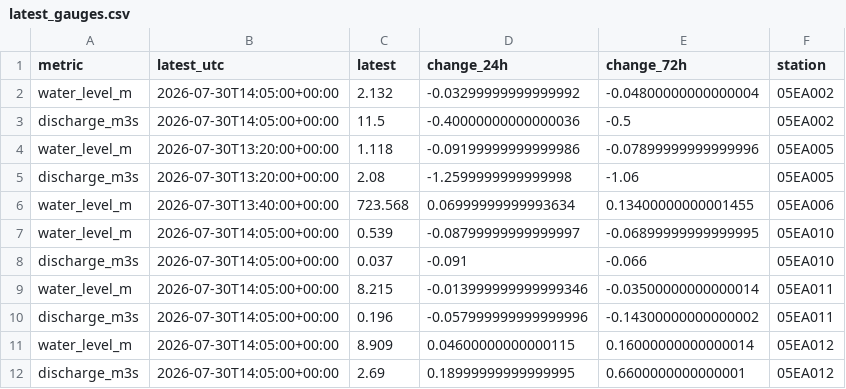
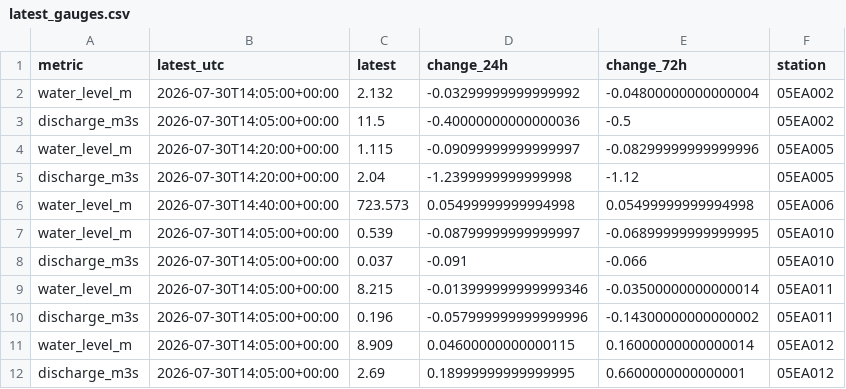
Before and after one commit to stevester-codes/sturgeon-river-hydrology, a CSV file: output/latest/summary/latest_gauges.csv, drawn as a sheet.

```diff
--- a/output/latest/summary/latest_gauges.csv
+++ b/output/latest/summary/latest_gauges.csv
@@ -3,5 +3,5 @@ water_level_m,2026-07-30T14:05:00+00:00,2.132,-0.03299999999999992,-0.0480000000
 discharge_m3s,2026-07-30T14:05:00+00:00,11.5,-0.40000000000000036,-0.5,05EA002
-water_level_m,2026-07-30T13:20:00+00:00,1.118,-0.09199999999999986,-0.07899999999999996,05EA005
-discharge_m3s,2026-07-30T13:20:00+00:00,2.08,-1.2599999999999998,-1.06,05EA005
-water_level_m,2026-07-30T13:40:00+00:00,723.568,0.06999999999993634,0.13400000000001455,05EA006
+water_level_m,2026-07-30T14:20:00+00:00,1.115,-0.09099999999999997,-0.08299999999999996,05EA005
+discharge_m3s,2026-07-30T14:20:00+00:00,2.04,-1.2399999999999998,-1.12,05EA005
+water_level_m,2026-07-30T14:40:00+00:00,723.573,0.05499999999994998,0.05499999999994998,05EA006
 water_level_m,2026-07-30T14:05:00+00:00,0.539,-0.08799999999999997,-0.06899999999999995,05EA010
```
Also changed, not shown: output/latest/raw/wateroffice/05EA005.csv, output/latest/raw/wateroffice/05EA006.csv, 32 other files.
